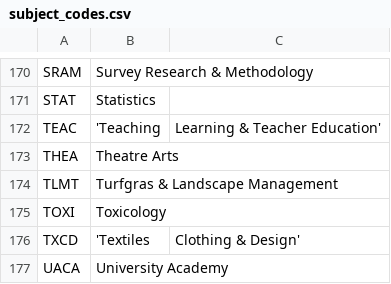
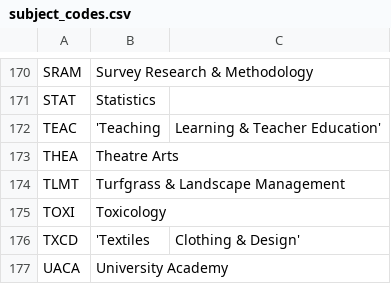
Before and after one commit to unl/UNL_UndergraduateBulletin, a CSV file: data/creq/subject_codes.csv, drawn as a sheet; only a part is shown, gaps mark what is left out.

Commit message:
Correct spelling of turfgrass

```diff
--- a/data/creq/subject_codes.csv
+++ b/data/creq/subject_codes.csv
@@ -173,3 +173,3 @@ TEAC,'Teaching, Learning & Teacher Education'
 THEA,Theatre Arts
-TLMT,Turfgras & Landscape Management
+TLMT,Turfgrass & Landscape Management
 TOXI,Toxicology
```
